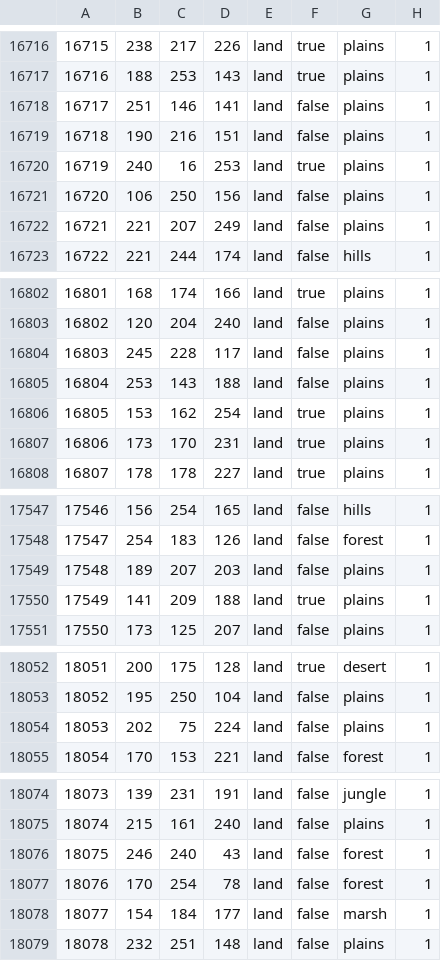
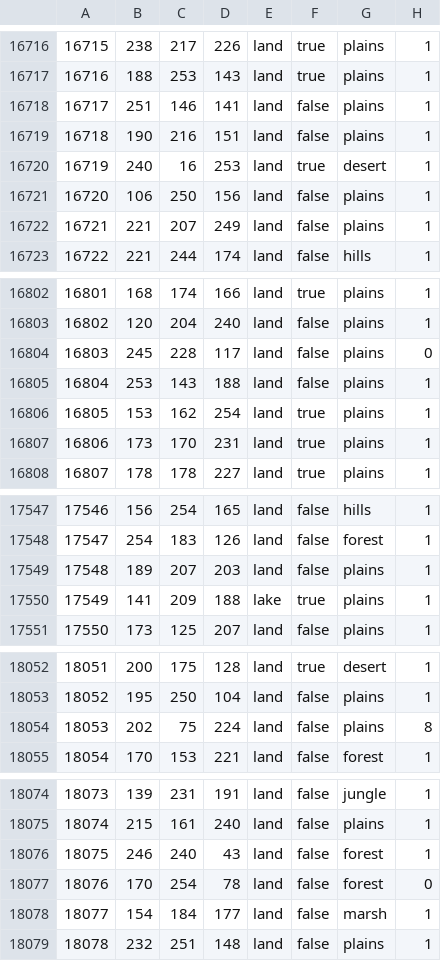
Before and after one commit to RaptarDev/Hearts-of-Rathnir, a CSV file: map/definition.csv, drawn as a sheet; only a part is shown, gaps mark what is left out; the diff covers the shown part only.

```diff
--- a/map/definition.csv
+++ b/map/definition.csv
@@ -16719,3 +16719,3 @@
 16718;190;216;151;land;false;plains;1
-16719;240;16;253;land;true;plains;1
+16719;240;16;253;land;true;desert;1
 16720;106;250;156;land;false;plains;1
@@ -16803,3 +16803,3 @@
 16802;120;204;240;land;false;plains;1
-16803;245;228;117;land;false;plains;1
+16803;245;228;117;land;false;plains;0
 16804;253;143;188;land;false;plains;1
@@ -17549,3 +17549,3 @@
 17548;189;207;203;land;false;plains;1
-17549;141;209;188;land;true;plains;1
+17549;141;209;188;lake;true;plains;1
 17550;173;125;207;land;false;plains;1
@@ -18053,3 +18053,3 @@
 18052;195;250;104;land;false;plains;1
-18053;202;75;224;land;false;plains;1
+18053;202;75;224;land;false;plains;8
 18054;170;153;221;land;false;forest;1
@@ -18076,3 +18076,3 @@
 18075;246;240;43;land;false;forest;1
-18076;170;254;78;land;false;forest;1
+18076;170;254;78;land;false;forest;0
 18077;154;184;177;land;false;marsh;1
```
Also changed, not shown: 38 edited cells elsewhere in this file, 25 other files.
